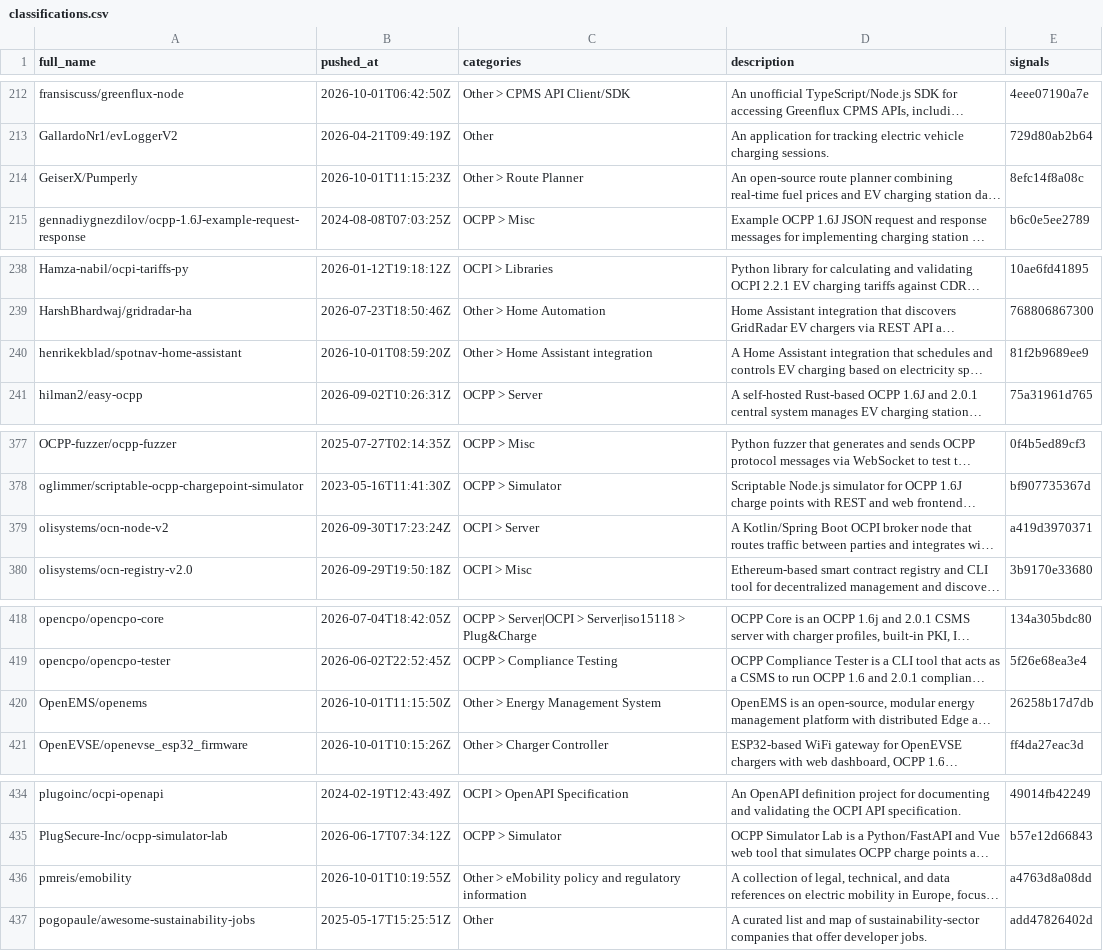
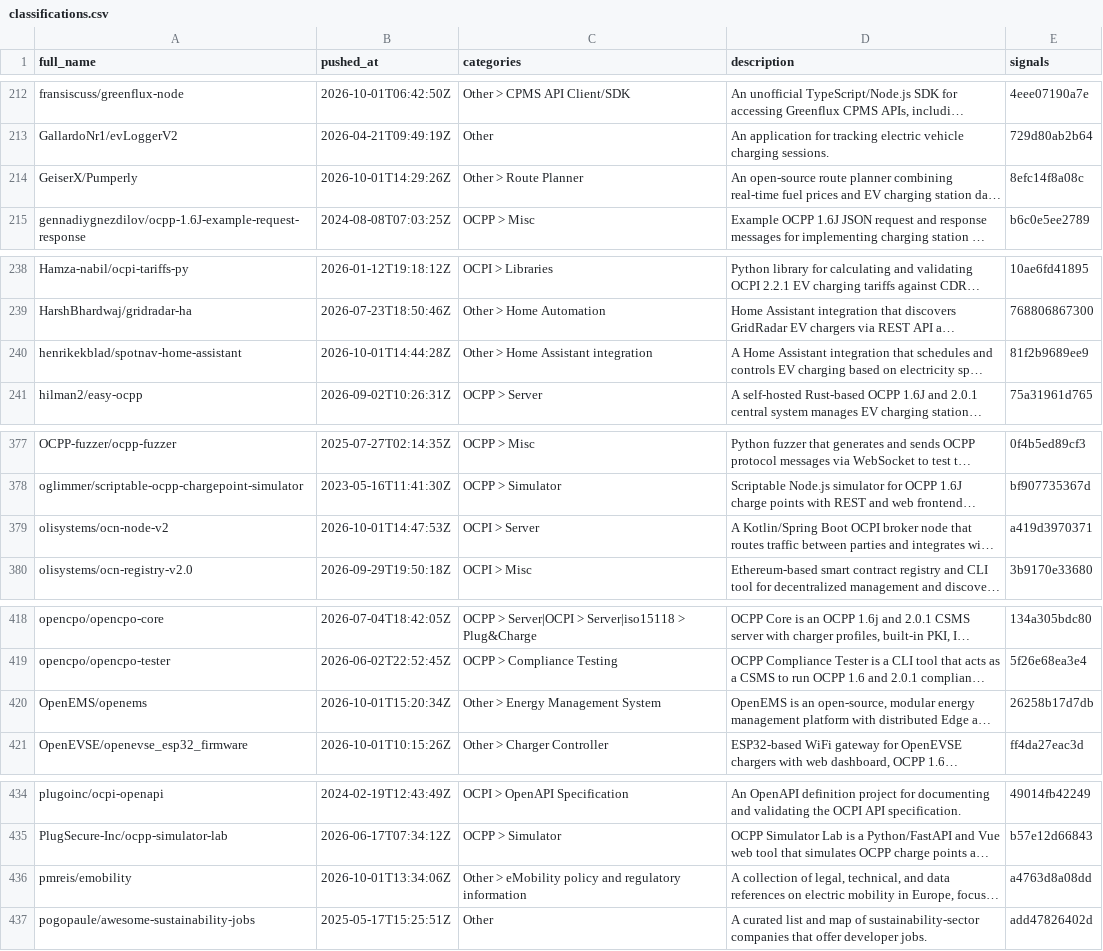
Before and after one commit to juherr/awesome-ev-charging, a CSV file: classifications.csv, drawn as a sheet; only a part is shown, gaps mark what is left out; long unchanged cells end in …; the diff covers the shown part only; the diff names each change by its address in the sheet, - before the commit and + after, or states it on an @@ line.

```diff
--- a/classifications.csv
+++ b/classifications.csv
-B214 (pushed_at): 2026-10-01T11:15:23Z
+B214 (pushed_at): 2026-10-01T14:29:26Z
-B240 (pushed_at): 2026-10-01T08:59:20Z
+B240 (pushed_at): 2026-10-01T14:44:28Z
-B379 (pushed_at): 2026-09-30T17:23:24Z
+B379 (pushed_at): 2026-10-01T14:47:53Z
-B420 (pushed_at): 2026-10-01T11:15:50Z
+B420 (pushed_at): 2026-10-01T15:20:34Z
-B436 (pushed_at): 2026-10-01T10:19:55Z
+B436 (pushed_at): 2026-10-01T13:34:06Z
```
Also changed, not shown: 1 added row, 1 removed row and 22 edited cells elsewhere in this file, csms-certificates.csv, 4 other files.
